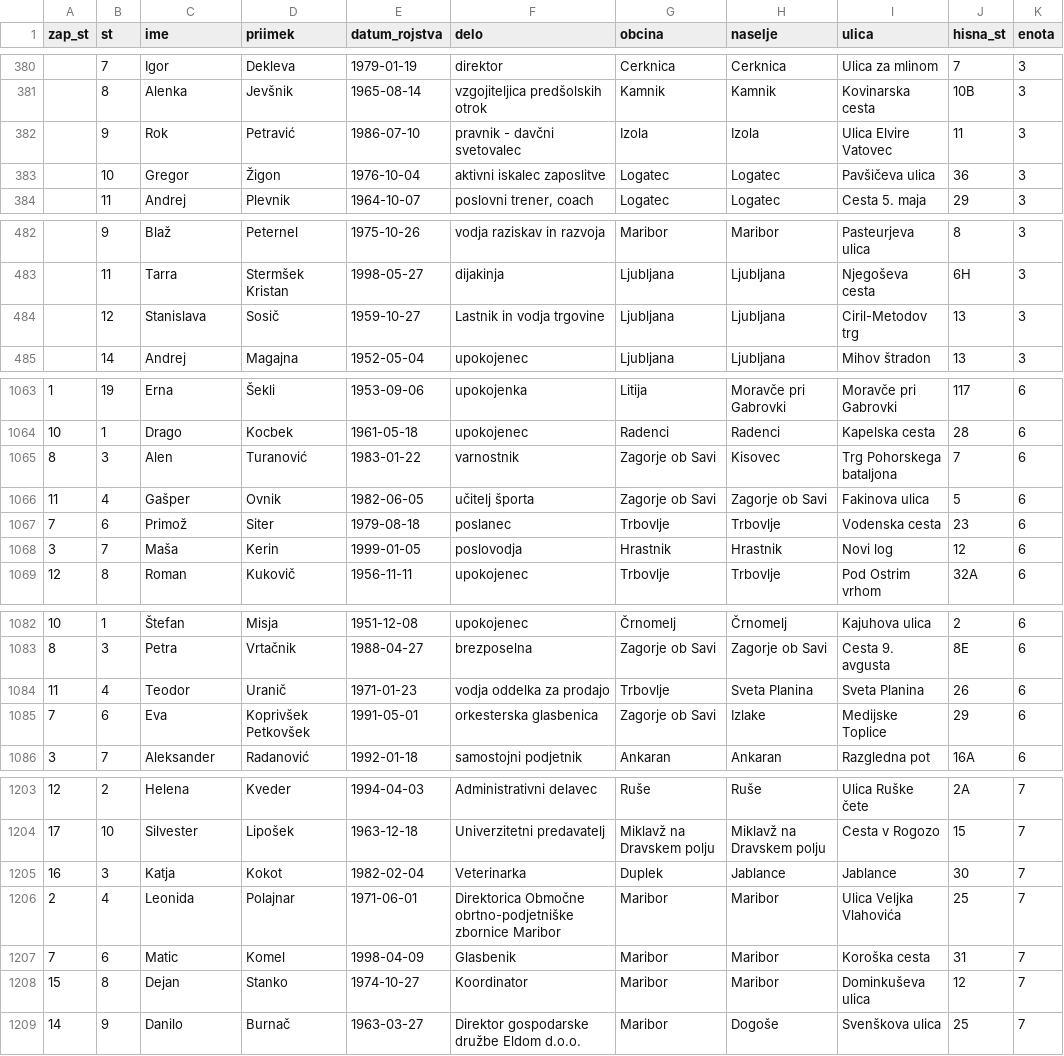
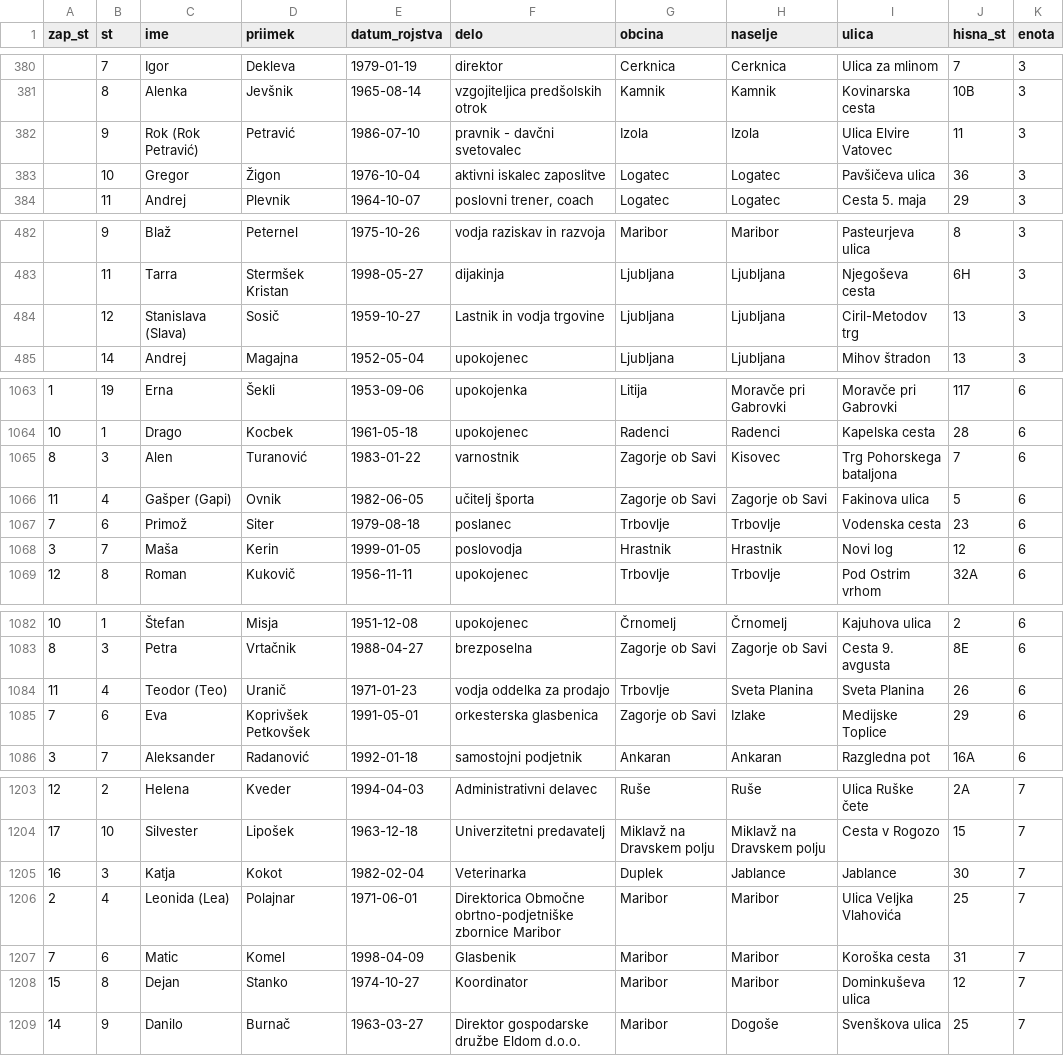
Before and after one commit to stefanb/dvk-volisca, a CSV file: volitve/kandidati.csv, drawn as a sheet; only a part is shown, gaps mark what is left out; the diff covers the shown part only.

```diff
--- a/volitve/kandidati.csv
+++ b/volitve/kandidati.csv
@@ -381,3 +381,3 @@
 ,8,"Alenka","Jevšnik","1965-08-14","vzgojiteljica predšolskih otrok","Kamnik","Kamnik","Kovinarska cesta","10B",3
-,9,"Rok","Petravić","1986-07-10","pravnik - davčni svetovalec","Izola","Izola","Ulica Elvire Vatovec","11",3
+,9,"Rok (Rok Petravić)","Petravić","1986-07-10","pravnik - davčni svetovalec","Izola","Izola","Ulica Elvire Vatovec","11",3
 ,10,"Gregor","Žigon","1976-10-04","aktivni iskalec zaposlitve","Logatec","Logatec","Pavšičeva ulica","36",3
@@ -483,3 +483,3 @@
 ,11,"Tarra","Stermšek Kristan","1998-05-27","dijakinja","Ljubljana","Ljubljana","Njegoševa cesta","6H",3
-,12,"Stanislava","Sosič","1959-10-27","Lastnik in vodja trgovine","Ljubljana","Ljubljana","Ciril-Metodov trg","13",3
+,12,"Stanislava (Slava)","Sosič","1959-10-27","Lastnik in vodja trgovine","Ljubljana","Ljubljana","Ciril-Metodov trg","13",3
 ,14,"Andrej","Magajna","1952-05-04","upokojenec","Ljubljana","Ljubljana","Mihov štradon","13",3
@@ -1065,3 +1065,3 @@
 8,3,"Alen","Turanović","1983-01-22","varnostnik","Zagorje ob Savi","Kisovec","Trg Pohorskega bataljona","7",6
-11,4,"Gašper","Ovnik","1982-06-05","učitelj športa","Zagorje ob Savi","Zagorje ob Savi","Fakinova ulica","5",6
+11,4,"Gašper (Gapi)","Ovnik","1982-06-05","učitelj športa","Zagorje ob Savi","Zagorje ob Savi","Fakinova ulica","5",6
 7,6,"Primož","Siter","1979-08-18","poslanec","Trbovlje","Trbovlje","Vodenska cesta","23",6
@@ -1083,3 +1083,3 @@
 8,3,"Petra","Vrtačnik","1988-04-27","brezposelna","Zagorje ob Savi","Zagorje ob Savi","Cesta 9. avgusta","8E",6
-11,4,"Teodor","Uranič","1971-01-23","vodja oddelka za prodajo","Trbovlje","Sveta Planina","Sveta Planina","26",6
+11,4,"Teodor (Teo)","Uranič","1971-01-23","vodja oddelka za prodajo","Trbovlje","Sveta Planina","Sveta Planina","26",6
 7,6,"Eva","Koprivšek Petkovšek","1991-05-01","orkesterska glasbenica","Zagorje ob Savi","Izlake","Medijske Toplice","29",6
@@ -1205,3 +1205,3 @@
 16,3,"Katja","Kokot","1982-02-04","Veterinarka","Duplek","Jablance","Jablance","30",7
-2,4,"Leonida","Polajnar","1971-06-01","Direktorica Območne obrtno-podjetniške zbornice Maribor","Maribor","Maribor","Ulica Veljka Vlahovića","25",7
+2,4,"Leonida (Lea)","Polajnar","1971-06-01","Direktorica Območne obrtno-podjetniške zbornice Maribor","Maribor","Maribor","Ulica Veljka Vlahovića","25",7
 7,6,"Matic","Komel","1998-04-09","Glasbenik","Maribor","Maribor","Koroška cesta","31",7
```
Also changed, not shown: 11 edited cells elsewhere in this file, 2 other files.
